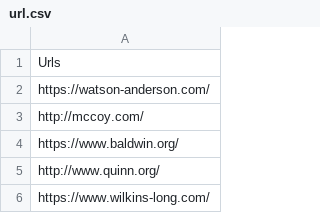
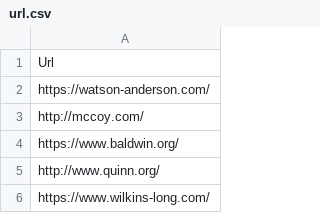
Before and after one commit to UCHI-DB/xsystem-ng, a CSV file: bin/main/LearningData/url.csv, drawn as a sheet; only a part is shown.

```diff
--- a/bin/main/LearningData/url.csv
+++ b/bin/main/LearningData/url.csv
@@ -1,2 +1,2 @@
-Urls
+Url
 https://watson-anderson.com/
```
Also changed, not shown: bin/main/LearningData/email.csv, bin/main/LearningData/number.csv, 39 other files.
